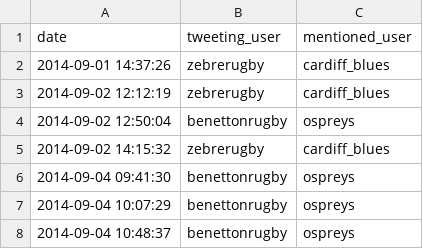
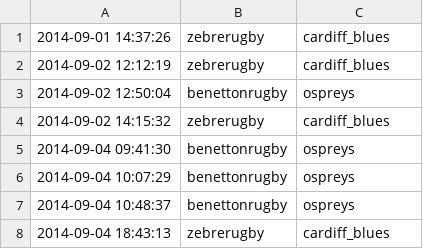
Before and after one commit to Jasonligy/DyNos, a CSV file: data/Rugby_tweets/pro12_mentions.csv, drawn as a sheet; only a part is shown; the shorter side is filled out with more unchanged rows; the diff names each change by its address in the sheet, - before the commit and + after, or states it on an @@ line.

```diff
--- a/data/Rugby_tweets/pro12_mentions.csv
+++ b/data/Rugby_tweets/pro12_mentions.csv
-row 1: date | tweeting_user | mentioned_user
```
Also changed, not shown: 14 other files.
